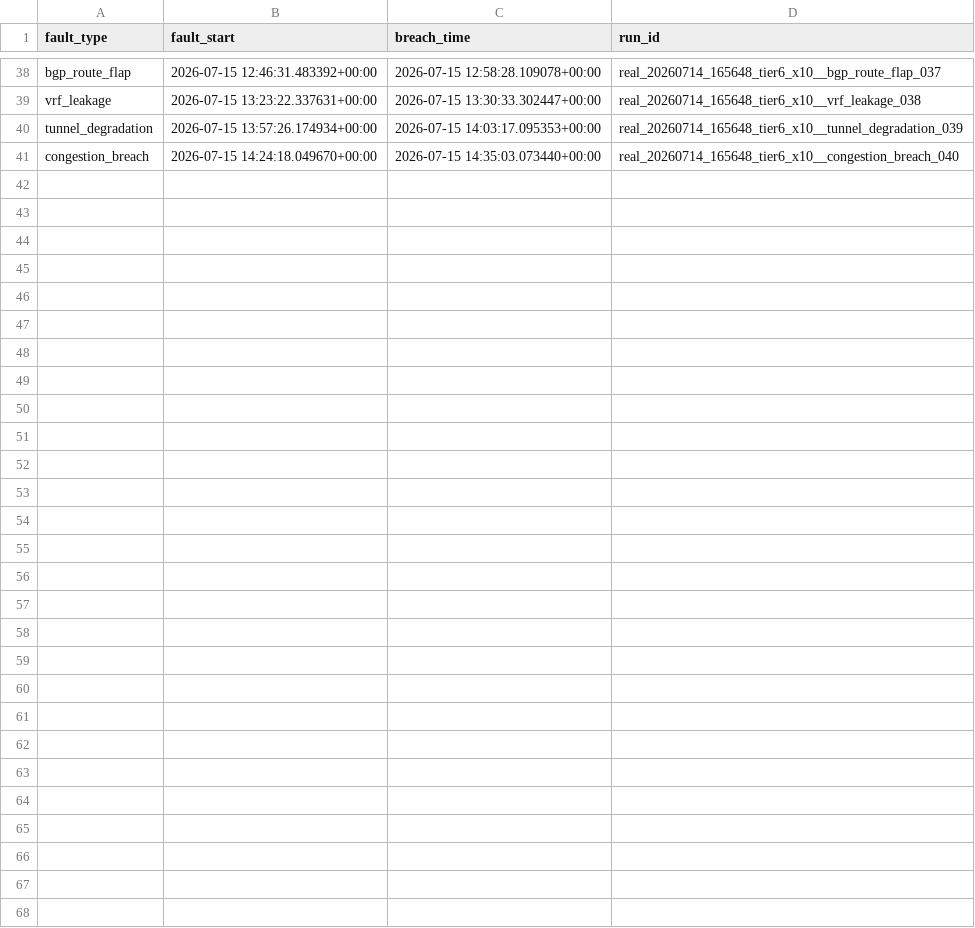
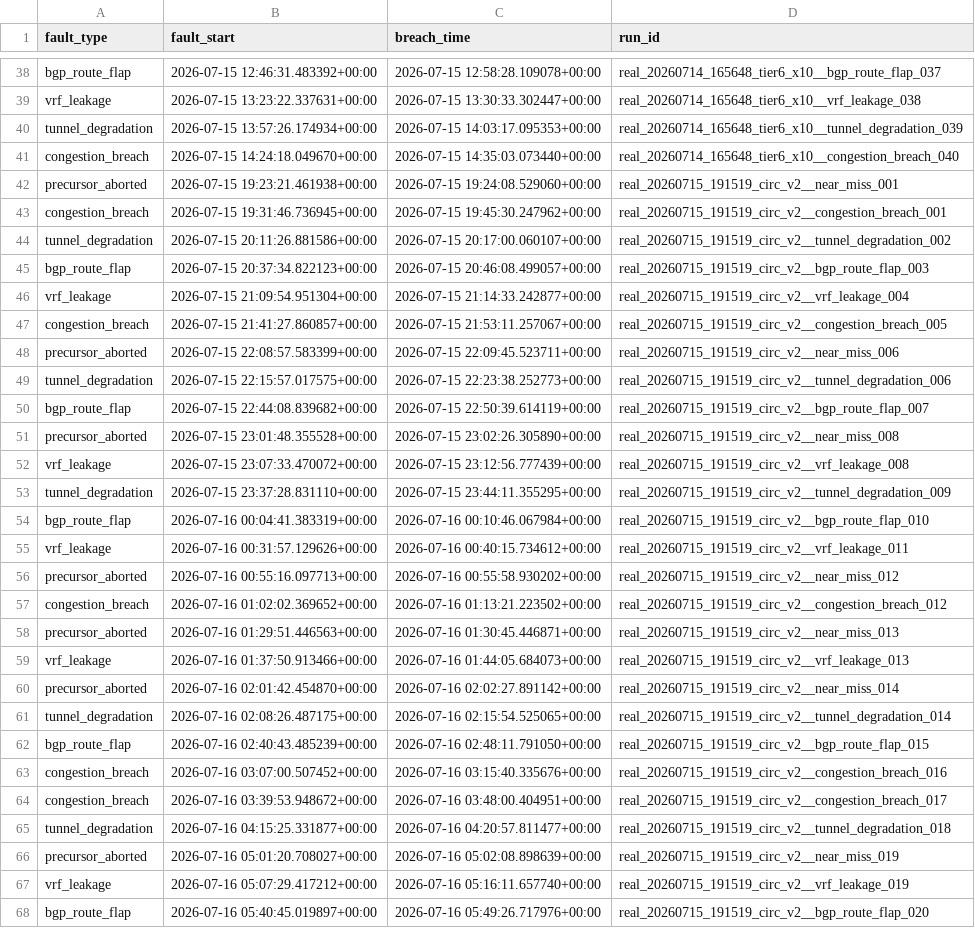
Before and after one commit to sahilshaik13/deca-isro, a CSV file: data/processed/deca_unified_fault_log.csv, drawn as a sheet; only a part is shown, gaps mark what is left out.

```diff
--- a/data/processed/deca_unified_fault_log.csv
+++ b/data/processed/deca_unified_fault_log.csv
@@ -41 +41,28 @@ tunnel_degradation,2026-07-15 13:57:26.174934+00:00,2026-07-15 14:03:17.095353+0
 congestion_breach,2026-07-15 14:24:18.049670+00:00,2026-07-15 14:35:03.073440+00:00,real_20260714_165648_tier6_x10__congestion_breach_040
+precursor_aborted,2026-07-15 19:23:21.461938+00:00,2026-07-15 19:24:08.529060+00:00,real_20260715_191519_circ_v2__near_miss_001
+congestion_breach,2026-07-15 19:31:46.736945+00:00,2026-07-15 19:45:30.247962+00:00,real_20260715_191519_circ_v2__congestion_breach_001
+tunnel_degradation,2026-07-15 20:11:26.881586+00:00,2026-07-15 20:17:00.060107+00:00,real_20260715_191519_circ_v2__tunnel_degradation_002
+bgp_route_flap,2026-07-15 20:37:34.822123+00:00,2026-07-15 20:46:08.499057+00:00,real_20260715_191519_circ_v2__bgp_route_flap_003
+vrf_leakage,2026-07-15 21:09:54.951304+00:00,2026-07-15 21:14:33.242877+00:00,real_20260715_191519_circ_v2__vrf_leakage_004
+congestion_breach,2026-07-15 21:41:27.860857+00:00,2026-07-15 21:53:11.257067+00:00,real_20260715_191519_circ_v2__congestion_breach_005
+precursor_aborted,2026-07-15 22:08:57.583399+00:00,2026-07-15 22:09:45.523711+00:00,real_20260715_191519_circ_v2__near_miss_006
+tunnel_degradation,2026-07-15 22:15:57.017575+00:00,2026-07-15 22:23:38.252773+00:00,real_20260715_191519_circ_v2__tunnel_degradation_006
+bgp_route_flap,2026-07-15 22:44:08.839682+00:00,2026-07-15 22:50:39.614119+00:00,real_20260715_191519_circ_v2__bgp_route_flap_007
+precursor_aborted,2026-07-15 23:01:48.355528+00:00,2026-07-15 23:02:26.305890+00:00,real_20260715_191519_circ_v2__near_miss_008
+vrf_leakage,2026-07-15 23:07:33.470072+00:00,2026-07-15 23:12:56.777439+00:00,real_20260715_191519_circ_v2__vrf_leakage_008
+tunnel_degradation,2026-07-15 23:37:28.831110+00:00,2026-07-15 23:44:11.355295+00:00,real_20260715_191519_circ_v2__tunnel_degradation_009
+bgp_route_flap,2026-07-16 00:04:41.383319+00:00,2026-07-16 00:10:46.067984+00:00,real_20260715_191519_circ_v2__bgp_route_flap_010
+vrf_leakage,2026-07-16 00:31:57.129626+00:00,2026-07-16 00:40:15.734612+00:00,real_20260715_191519_circ_v2__vrf_leakage_011
+precursor_aborted,2026-07-16 00:55:16.097713+00:00,2026-07-16 00:55:58.930202+00:00,real_20260715_191519_circ_v2__near_miss_012
+congestion_breach,2026-07-16 01:02:02.369652+00:00,2026-07-16 01:13:21.223502+00:00,real_20260715_191519_circ_v2__congestion_breach_012
+precursor_aborted,2026-07-16 01:29:51.446563+00:00,2026-07-16 01:30:45.446871+00:00,real_20260715_191519_circ_v2__near_miss_013
+vrf_leakage,2026-07-16 01:37:50.913466+00:00,2026-07-16 01:44:05.684073+00:00,real_20260715_191519_circ_v2__vrf_leakage_013
+precursor_aborted,2026-07-16 02:01:42.454870+00:00,2026-07-16 02:02:27.891142+00:00,real_20260715_191519_circ_v2__near_miss_014
+tunnel_degradation,2026-07-16 02:08:26.487175+00:00,2026-07-16 02:15:54.525065+00:00,real_20260715_191519_circ_v2__tunnel_degradation_014
+bgp_route_flap,2026-07-16 02:40:43.485239+00:00,2026-07-16 02:48:11.791050+00:00,real_20260715_191519_circ_v2__bgp_route_flap_015
+congestion_breach,2026-07-16 03:07:00.507452+00:00,2026-07-16 03:15:40.335676+00:00,real_20260715_191519_circ_v2__congestion_breach_016
+congestion_breach,2026-07-16 03:39:53.948672+00:00,2026-07-16 03:48:00.404951+00:00,real_20260715_191519_circ_v2__congestion_breach_017
+tunnel_degradation,2026-07-16 04:15:25.331877+00:00,2026-07-16 04:20:57.811477+00:00,real_20260715_191519_circ_v2__tunnel_degradation_018
+precursor_aborted,2026-07-16 05:01:20.708027+00:00,2026-07-16 05:02:08.898639+00:00,real_20260715_191519_circ_v2__near_miss_019
+vrf_leakage,2026-07-16 05:07:29.417212+00:00,2026-07-16 05:16:11.657740+00:00,real_20260715_191519_circ_v2__vrf_leakage_019
+bgp_route_flap,2026-07-16 05:40:45.019897+00:00,2026-07-16 05:49:26.717976+00:00,real_20260715_191519_circ_v2__bgp_route_flap_020
```
Also changed, not shown: models/school_exam/weight_sweep.csv, 26 other files.
